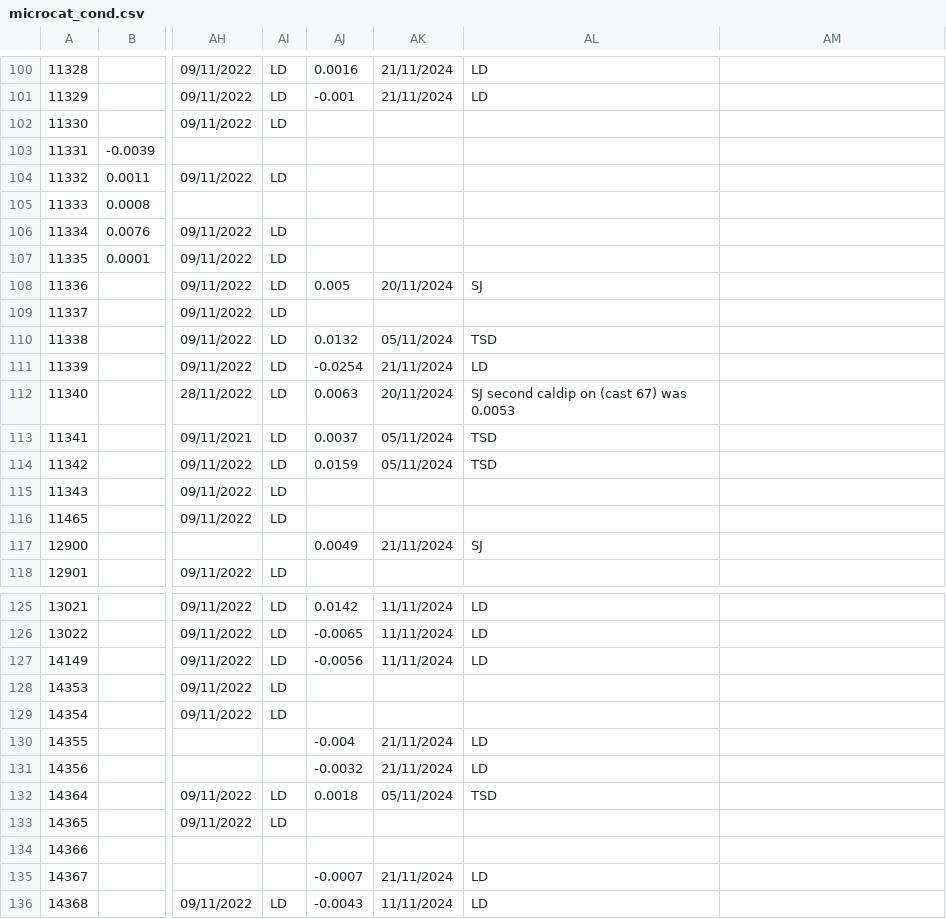
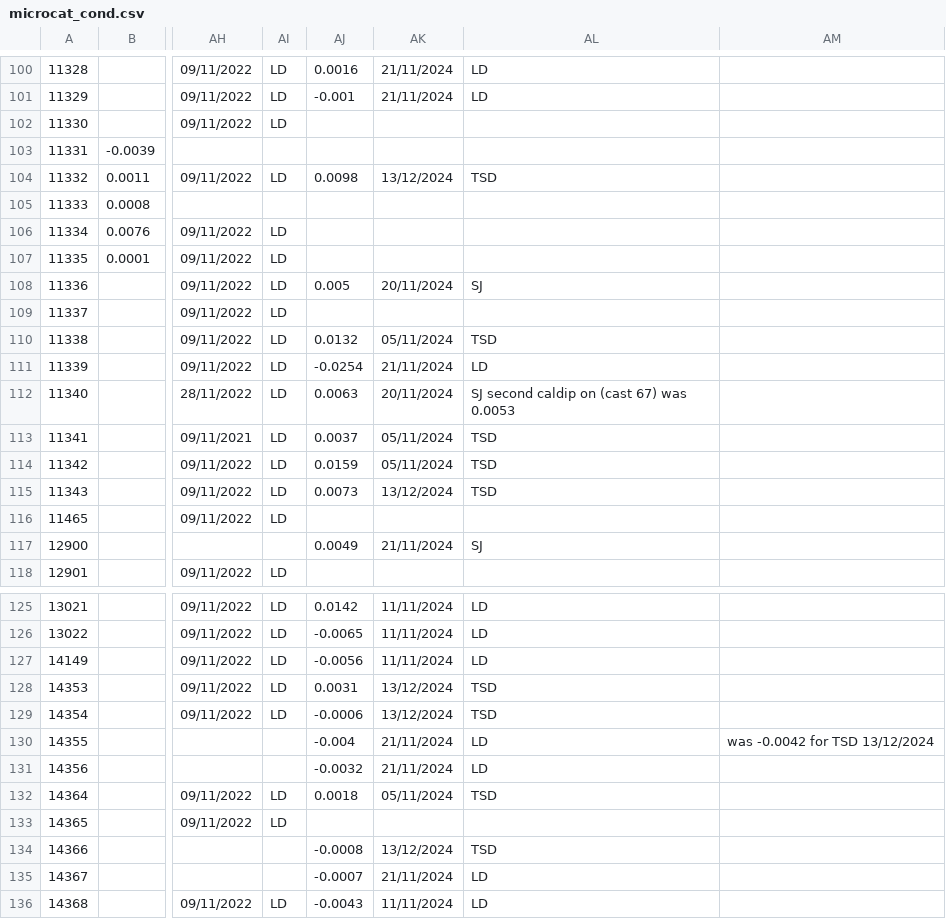
Before and after one commit to ScotMarPhys/m_moorproc_toolbox, a CSV file: metadata/cal_coef/osnap/microcat_cond.csv, drawn as a sheet; only a part is shown, gaps mark what is left out; the diff names each change by its address in the sheet, - before the commit and + after, or states it on an @@ line.

```diff
--- a/metadata/cal_coef/osnap/microcat_cond.csv
+++ b/metadata/cal_coef/osnap/microcat_cond.csv
-AJ104: (empty)
+AJ104: 0.0098
-AK104: (empty)
+AK104: 13/12/2024
-AL104: (empty)
+AL104: TSD
-AJ115: (empty)
+AJ115: 0.0073
-AK115: (empty)
+AK115: 13/12/2024
-AL115: (empty)
+AL115: TSD
-AJ128: (empty)
+AJ128: 0.0031
-AK128:AK129: (empty)
+AK128:AK129: 13/12/2024
-AL128:AL129: (empty)
+AL128:AL129: TSD
-AJ129: (empty)
+AJ129: -0.0006
-AM130: (empty)
+AM130: was -0.0042 for TSD 13/12/2024
-AJ134: (empty)
+AJ134: -0.0008
-AK134: (empty)
+AK134: 13/12/2024
-AL134: (empty)
+AL134: TSD
```
Also changed, not shown: metadata/cal_coef/osnap/microcat_pres.csv, metadata/cal_coef/osnap/microcat_temp.csv.
